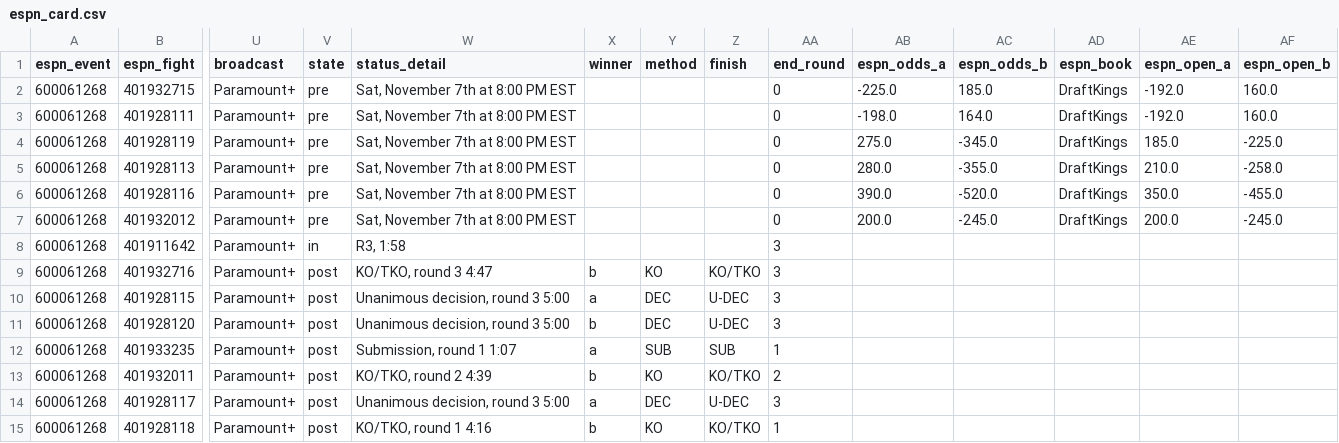
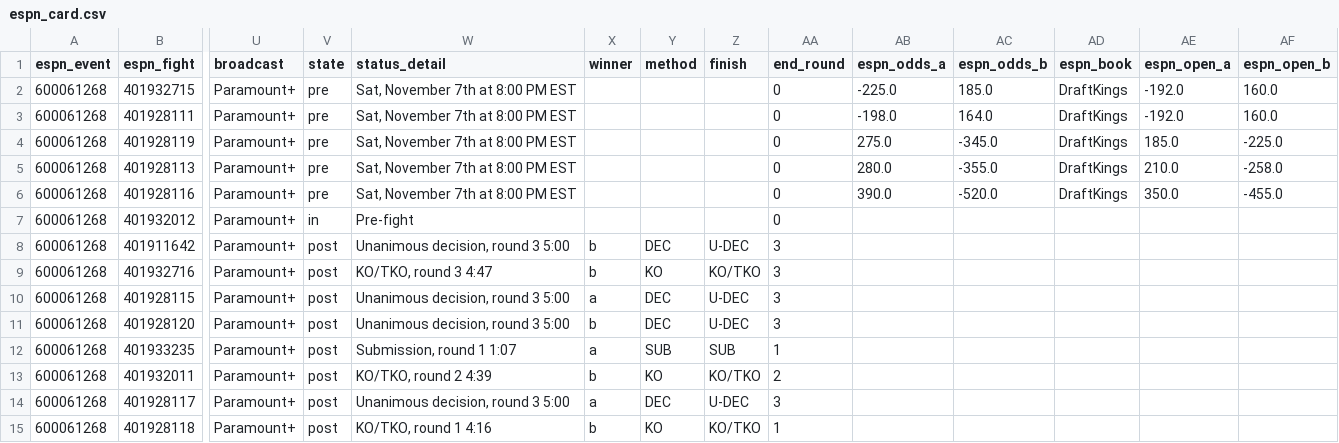
Before and after one commit to Jono-bit-trade/jonos-ufc-picks, a CSV file: data/espn_card.csv, drawn as a sheet; only a part is shown, gaps mark what is left out; the diff names each change by its address in the sheet, - before the commit and + after, or states it on an @@ line.

```diff
--- a/data/espn_card.csv
+++ b/data/espn_card.csv
-V7 (state): pre
+V7 (state): in
-W7 (status_detail): Sat, November 7th at 8:00 PM EST
+W7 (status_detail): Pre-fight
-AB7 (espn_odds_a): 200.0
+AB7 (espn_odds_a): (empty)
-AC7 (espn_odds_b): -245.0
+AC7 (espn_odds_b): (empty)
-AD7 (espn_book): DraftKings
+AD7 (espn_book): (empty)
-AE7 (espn_open_a): 200.0
+AE7 (espn_open_a): (empty)
-AF7 (espn_open_b): -245.0
+AF7 (espn_open_b): (empty)
-V8 (state): in
+V8 (state): post
-W8 (status_detail): R3, 1:58
+W8 (status_detail): Unanimous decision, round 3 5:00
-X8 (winner): (empty)
+X8 (winner): b
-Y8 (method): (empty)
+Y8 (method): DEC
-Z8 (finish): (empty)
+Z8 (finish): U-DEC
```
Also changed, not shown: data/espn_results.csv, data/ledger.csv, 14 other files.
